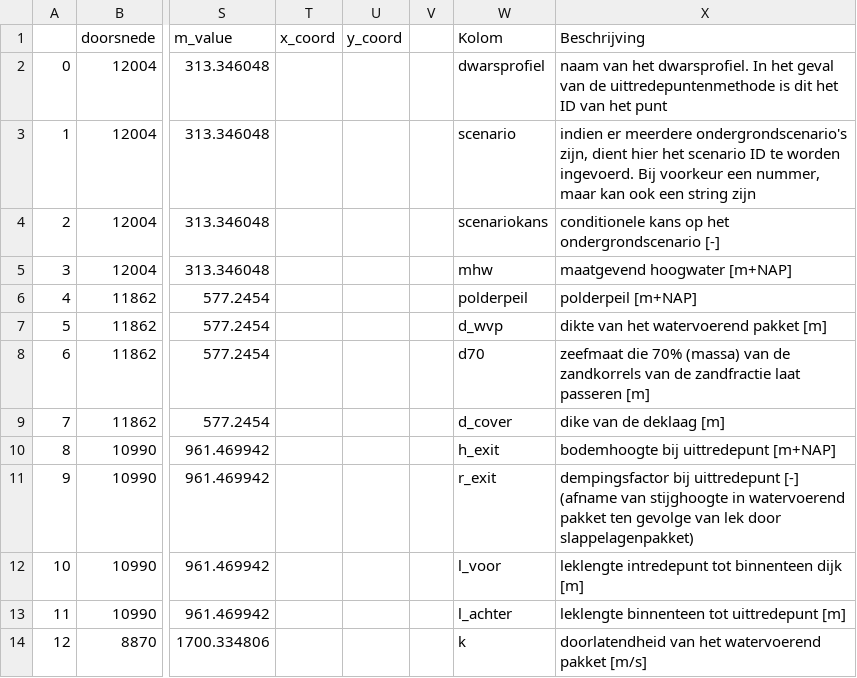
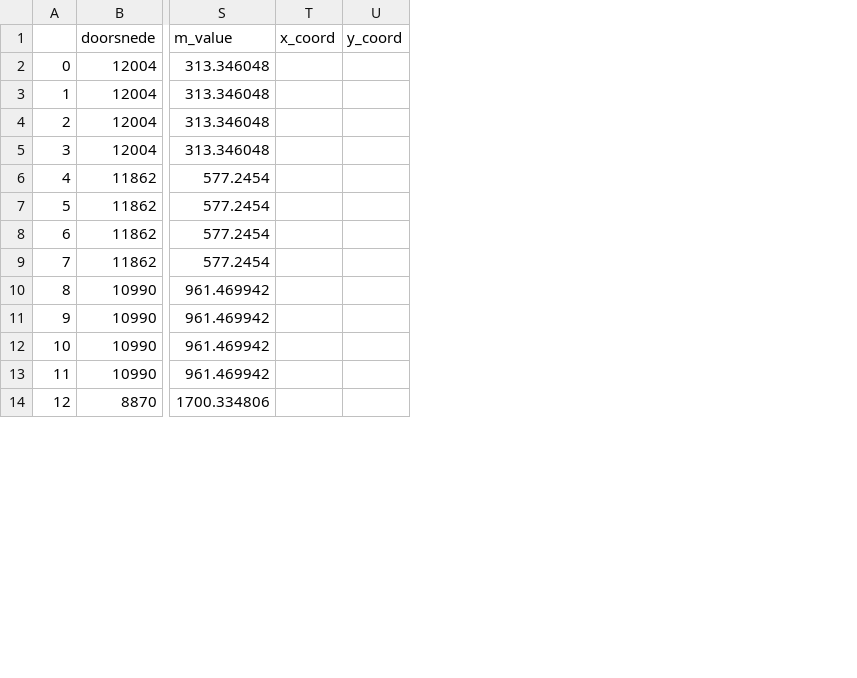
Before and after one commit to Deltares/VRSuiteUtils, a CSV file: preprocessing/default_files/Piping_default.csv, drawn as a sheet; only a part is shown, gaps mark what is left out; the diff names each change by its address in the sheet, - before the commit and + after, or states it on an @@ line.

Commit message:
chore: remove column descriptions from file. Now these are in documentation.

```diff
--- a/preprocessing/default_files/Piping_default.csv
+++ b/preprocessing/default_files/Piping_default.csv
-column V, empty
-column W (Kolom), rows 2-14: dwarsprofiel | scenario | scenariokans | mhw | polderpeil | d_wvp | d70 | d_cover | h_exit | r_exit | l_voor | l_achter | k
-column X (Beschrijving), rows 2-14: naam van het dwarsprofiel. In het geval van de uittredepuntenmethode is dit het ID van het punt | indien er meerdere ondergrondscenario's zijn, dient hier het scenario ID te worden ingevoerd. Bij voorkeur een nummer, maar kan ook een string zijn | conditionele kans op het ondergrondscenario [-] | maatgevend hoogwater [m+NAP] | polderpeil [m+NAP] | dikte van het watervoerend pakket [m] | zeefmaat die 70% (massa) van de zandkorrels van de zandfractie laat passeren [m] | dike van de deklaag [m] | bodemhoogte bij uittredepunt [m+NAP] | dempingsfactor bij uittredepunt [-] (afname van stijghoogte in watervoerend pakket ten gevolge van lek door slappelagenpakket) | leklengte intredepunt tot binnenteen dijk [m] | leklengte binnenteen tot uittredepunt [m] | doorlatendheid van het watervoerend pakket [m/s]
```
Also changed, not shown: preprocessing/default_files/Stabiliteit_default.csv.
